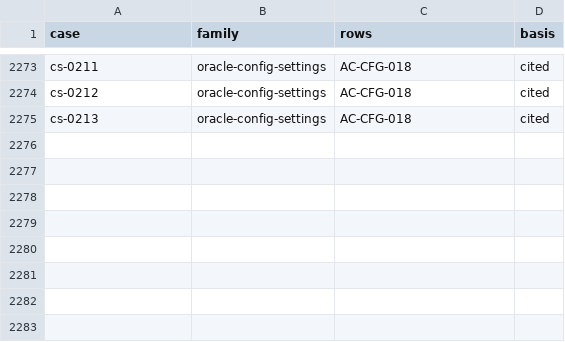
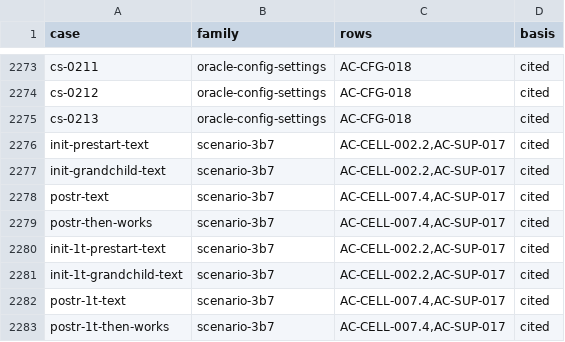
Before and after one commit to getsyntegrity/rakka, a TSV file: cases/coverage.tsv, drawn as a sheet; only a part is shown, gaps mark what is left out.

```diff
--- a/cases/coverage.tsv
+++ b/cases/coverage.tsv
@@ -2275 +2275,9 @@ cs-0212	oracle-config-settings	AC-CFG-018	cited
 cs-0213	oracle-config-settings	AC-CFG-018	cited
+init-prestart-text	scenario-3b7	AC-CELL-002.2,AC-SUP-017	cited
+init-grandchild-text	scenario-3b7	AC-CELL-002.2,AC-SUP-017	cited
+postr-text	scenario-3b7	AC-CELL-007.4,AC-SUP-017	cited
+postr-then-works	scenario-3b7	AC-CELL-007.4,AC-SUP-017	cited
+init-1t-prestart-text	scenario-3b7	AC-CELL-002.2,AC-SUP-017	cited
+init-1t-grandchild-text	scenario-3b7	AC-CELL-002.2,AC-SUP-017	cited
+postr-1t-text	scenario-3b7	AC-CELL-007.4,AC-SUP-017	cited
+postr-1t-then-works	scenario-3b7	AC-CELL-007.4,AC-SUP-017	cited
```
Also changed, not shown: docs/inventory/actor-classic.tsv, 39 other files.
